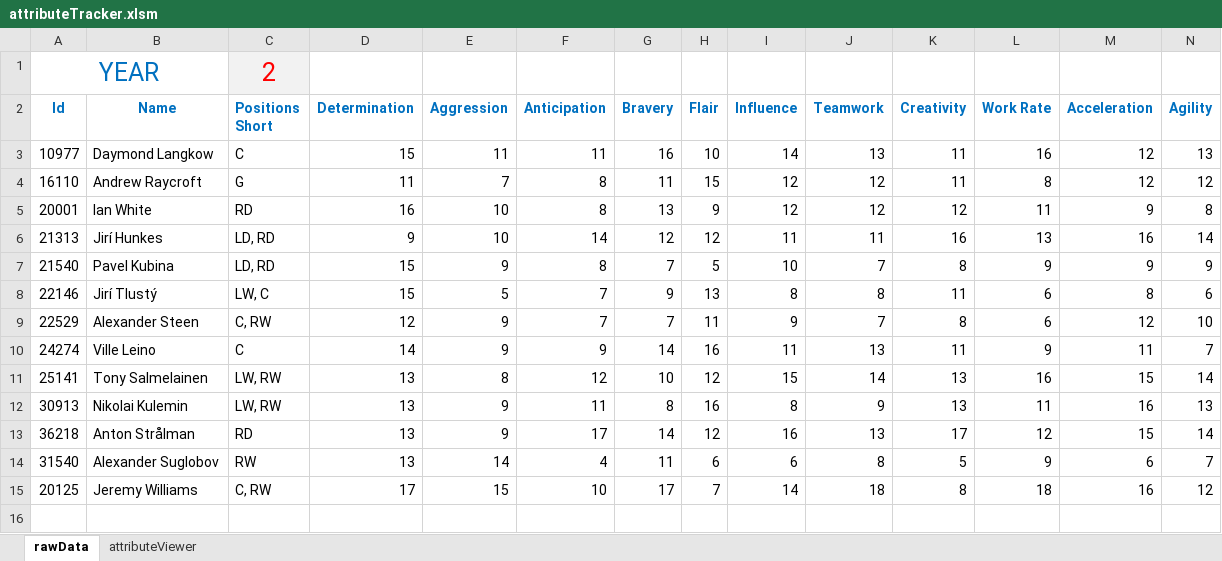
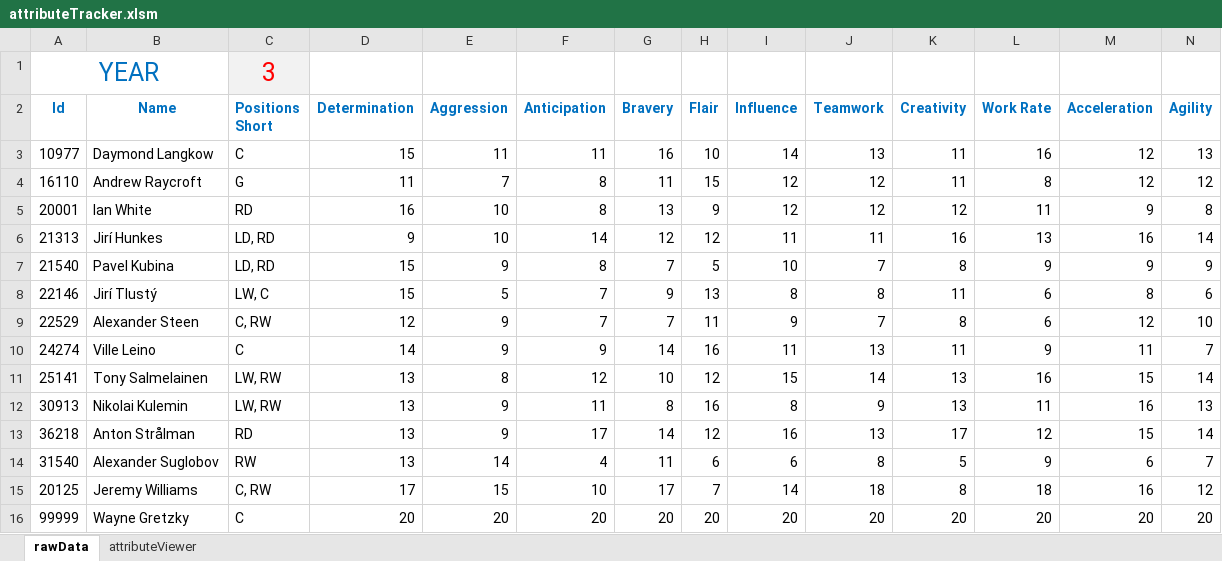
Before and after one commit to kwils92/attributeTracker_ehm, an Excel workbook: attributeTracker.xlsm, sheet rawData, drawn as a sheet; only a part is shown; values as stored, in another font and other column widths than the file's, no borders; charts and pictures not drawn; rows hold the shown columns only; the diff names each change by its address in the sheet, - before the commit and + after, or states it on an @@ line.

```diff
--- a/attributeTracker.xlsm (sheet rawData)
+++ b/attributeTracker.xlsm (sheet rawData)
-C1 (Positions Short): 2
+C1 (Positions Short): 3
+row 16: 99999 | Wayne Gretzky | C | 20 | 20 | 20 | 20 | 20 | 20 | 20 | 20 | 20 | 20 | 20
```
Also changed, not shown: sheet attributeViewer, charts or pictures.
